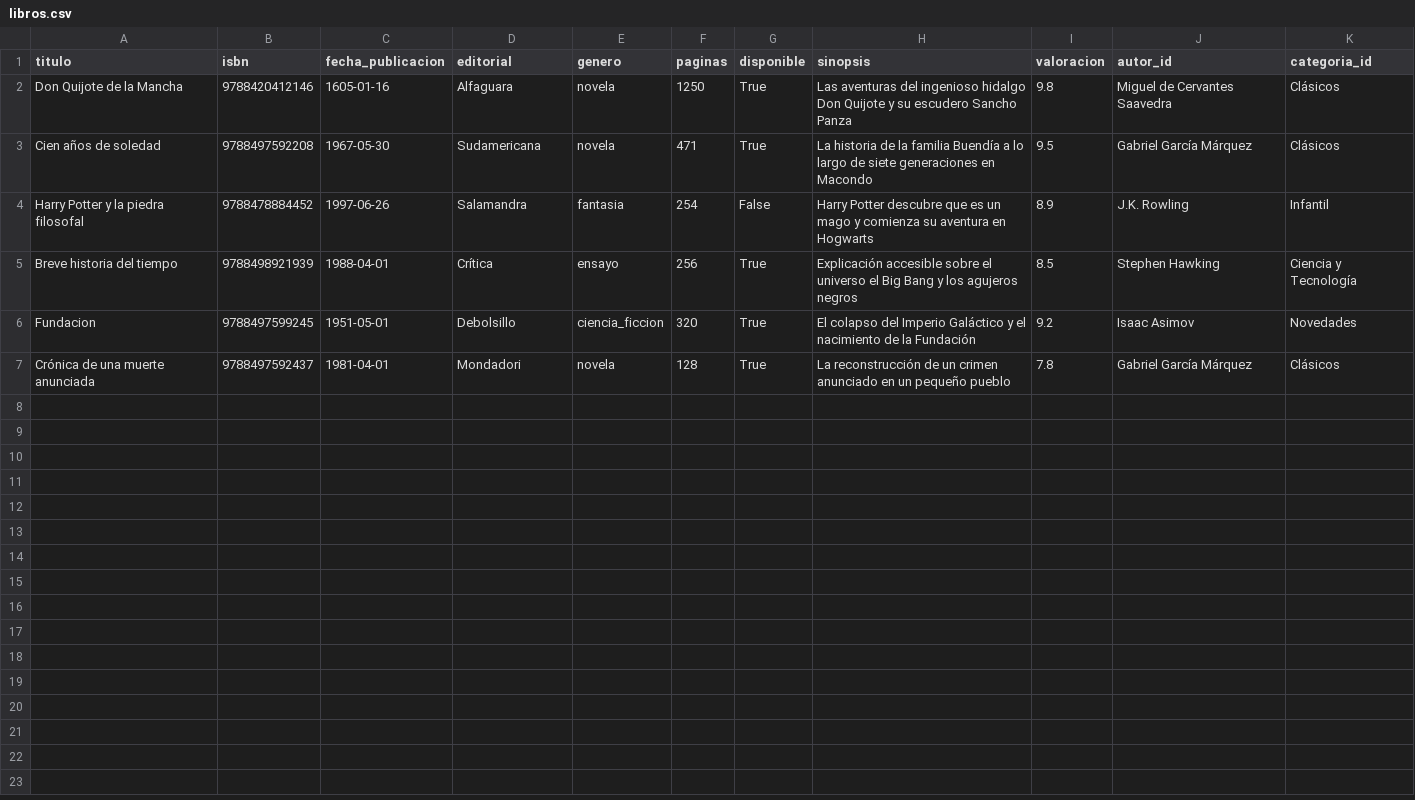
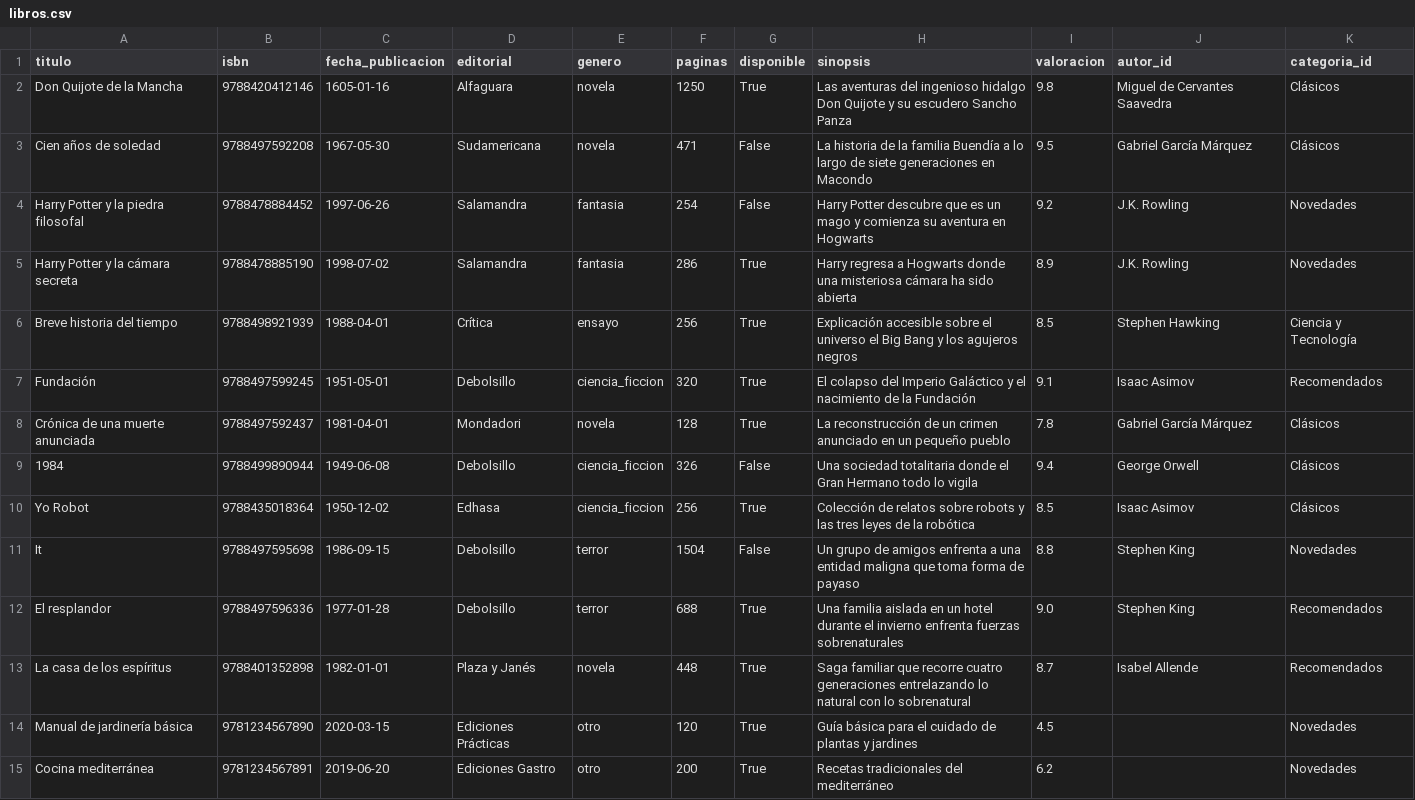
Before and after one commit to WaraYasy/biblioteca-gestion, a CSV file: data/libros.csv, drawn as a sheet.

```diff
--- a/data/libros.csv
+++ b/data/libros.csv
@@ -2,6 +2,14 @@ titulo,isbn,fecha_publicacion,editorial,genero,paginas,disponible,sinopsis,valor
 Don Quijote de la Mancha,9788420412146,1605-01-16,Alfaguara,novela,1250,True,Las aventuras del ingenioso hidalgo Don Quijote y su escudero Sancho Panza,9.8,Miguel de Cervantes Saavedra,Clásicos
-Cien años de soledad,9788497592208,1967-05-30,Sudamericana,novela,471,True,La historia de la familia Buendía a lo largo de siete generaciones en Macondo,9.5,Gabriel García Márquez,Clásicos
-Harry Potter y la piedra filosofal,9788478884452,1997-06-26,Salamandra,fantasia,254,False,Harry Potter descubre que es un mago y comienza su aventura en Hogwarts,8.9,J.K. Rowling,Infantil
+Cien años de soledad,9788497592208,1967-05-30,Sudamericana,novela,471,False,La historia de la familia Buendía a lo largo de siete generaciones en Macondo,9.5,Gabriel García Márquez,Clásicos
+Harry Potter y la piedra filosofal,9788478884452,1997-06-26,Salamandra,fantasia,254,False,Harry Potter descubre que es un mago y comienza su aventura en Hogwarts,9.2,J.K. Rowling,Novedades
+Harry Potter y la cámara secreta,9788478885190,1998-07-02,Salamandra,fantasia,286,True,Harry regresa a Hogwarts donde una misteriosa cámara ha sido abierta,8.9,J.K. Rowling,Novedades
 Breve historia del tiempo,9788498921939,1988-04-01,Crítica,ensayo,256,True,Explicación accesible sobre el universo el Big Bang y los agujeros negros,8.5,Stephen Hawking,Ciencia y Tecnología
-Fundacion,9788497599245,1951-05-01,Debolsillo,ciencia_ficcion,320,True,El colapso del Imperio Galáctico y el nacimiento de la Fundación,9.2,Isaac Asimov,Novedades
+Fundación,9788497599245,1951-05-01,Debolsillo,ciencia_ficcion,320,True,El colapso del Imperio Galáctico y el nacimiento de la Fundación,9.1,Isaac Asimov,Recomendados
 Crónica de una muerte anunciada,9788497592437,1981-04-01,Mondadori,novela,128,True,La reconstrucción de un crimen anunciado en un pequeño pueblo,7.8,Gabriel García Márquez,Clásicos
+1984,9788499890944,1949-06-08,Debolsillo,ciencia_ficcion,326,False,Una sociedad totalitaria donde el Gran Hermano todo lo vigila,9.4,George Orwell,Clásicos
+Yo Robot,9788435018364,1950-12-02,Edhasa,ciencia_ficcion,256,True,Colección de relatos sobre robots y las tres leyes de la robótica,8.5,Isaac Asimov,Clásicos
+It,9788497595698,1986-09-15,Debolsillo,terror,1504,False,Un grupo de amigos enfrenta a una entidad maligna que toma forma de payaso,8.8,Stephen King,Novedades
+El resplandor,9788497596336,1977-01-28,Debolsillo,terror,688,True,Una familia aislada en un hotel durante el invierno enfrenta fuerzas sobrenaturales,9.0,Stephen King,Recomendados
+La casa de los espíritus,9788401352898,1982-01-01,Plaza y Janés,novela,448,True,Saga familiar que recorre cuatro generaciones entrelazando lo natural con lo sobrenatural,8.7,Isabel Allende,Recomendados
+Manual de jardinería básica,9781234567890,2020-03-15,Ediciones Prácticas,otro,120,True,Guía básica para el cuidado de plantas y jardines,4.5,,Novedades
+Cocina mediterránea,9781234567891,2019-06-20,Ediciones Gastro,otro,200,True,Recetas tradicionales del mediterráneo,6.2,,Novedades
```
Also changed, not shown: data/autores.csv, data/categorias.csv, 4 other files.
